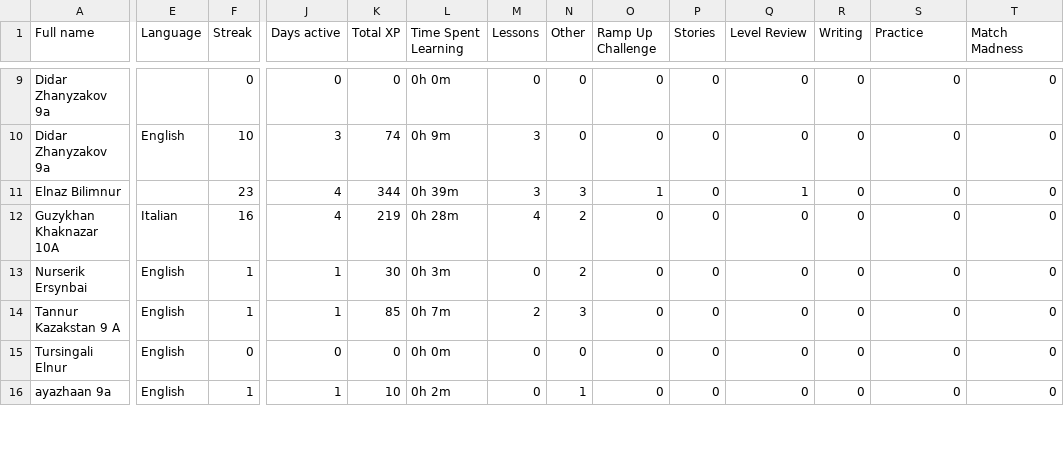
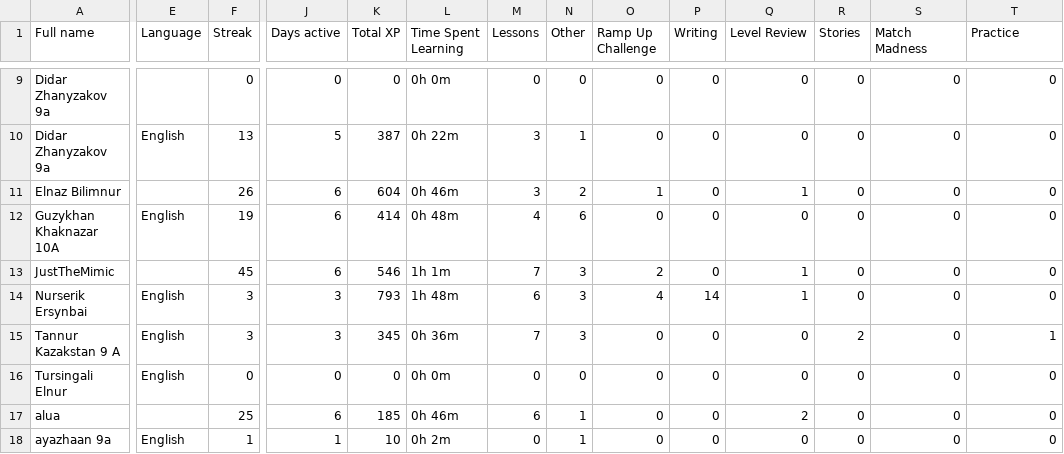
Before and after one commit to slm55/amjilt, a CSV file: duolingo/data/AmjiltGrade910.csv, drawn as a sheet; only a part is shown, gaps mark what is left out; addresses are those after the commit; rows hold the shown columns only; the diff covers the shown part only; the diff names each change by its address in the sheet, - before the commit and + after, or states it on an @@ line.

```diff
--- a/duolingo/data/AmjiltGrade910.csv
+++ b/duolingo/data/AmjiltGrade910.csv
-P1: Stories
+P1: Writing
-R1: Writing
+R1: Stories
-S1: Practice
+S1: Match Madness
-T1: Match Madness
+T1: Practice
-F10 (Streak): 10
+F10 (Streak): 13
-J10 (Days active): 3
+J10 (Days active): 5
-K10 (Total XP): 74
+K10 (Total XP): 387
-L10 (Time Spent Learning): 0h 9m
+L10 (Time Spent Learning): 0h 22m
-N10 (Other): 0
+N10 (Other): 1
-F11 (Streak): 23
+F11 (Streak): 26
-J11:J12 (Days active): 4
+J11:J12 (Days active): 6
-K11 (Total XP): 344
+K11 (Total XP): 604
-L11 (Time Spent Learning): 0h 39m
+L11 (Time Spent Learning): 0h 46m
-N11 (Other): 3
+N11 (Other): 2
-E12 (Language): Italian
+E12 (Language): English
-F12 (Streak): 16
+F12 (Streak): 19
-K12 (Total XP): 219
+K12 (Total XP): 414
-L12 (Time Spent Learning): 0h 28m
+L12 (Time Spent Learning): 0h 48m
-N12 (Other): 2
+N12 (Other): 6
+row 13: JustTheMimic |  | 45 | 6 | 546 | 1h 1m | 7 | 3 | 2 | 0 | 1 | 0 | 0 | 0
-F14:F15 (Streak): 1
+F14:F15 (Streak): 3
-J14:J15 (Days active): 1
+J14:J15 (Days active): 3
-K14 (Total XP): 30
+K14 (Total XP): 793
-L14 (Time Spent Learning): 0h 3m
+L14 (Time Spent Learning): 1h 48m
-M14 (Lessons): 0
+M14 (Lessons): 6
-N14 (Other): 2
+N14 (Other): 3
-O14 (Ramp Up Challenge): 0
+O14 (Ramp Up Challenge): 4
-P14 (Writing): 0
+P14 (Writing): 14
-Q14 (Level Review): 0
+Q14 (Level Review): 1
-K15 (Total XP): 85
+K15 (Total XP): 345
-L15 (Time Spent Learning): 0h 7m
+L15 (Time Spent Learning): 0h 36m
-M15 (Lessons): 2
+M15 (Lessons): 7
-R15 (Stories): 0
+R15 (Stories): 2
-T15 (Practice): 0
+T15 (Practice): 1
+row 17: alua |  | 25 | 6 | 185 | 0h 46m | 6 | 1 | 0 | 0 | 2 | 0 | 0 | 0
```
Also changed, not shown: 3 added rows and 63 edited cells elsewhere in this file, duolingo/data/AmjiltGrade56.csv, duolingo/data/AmjiltGrade78.csv.
